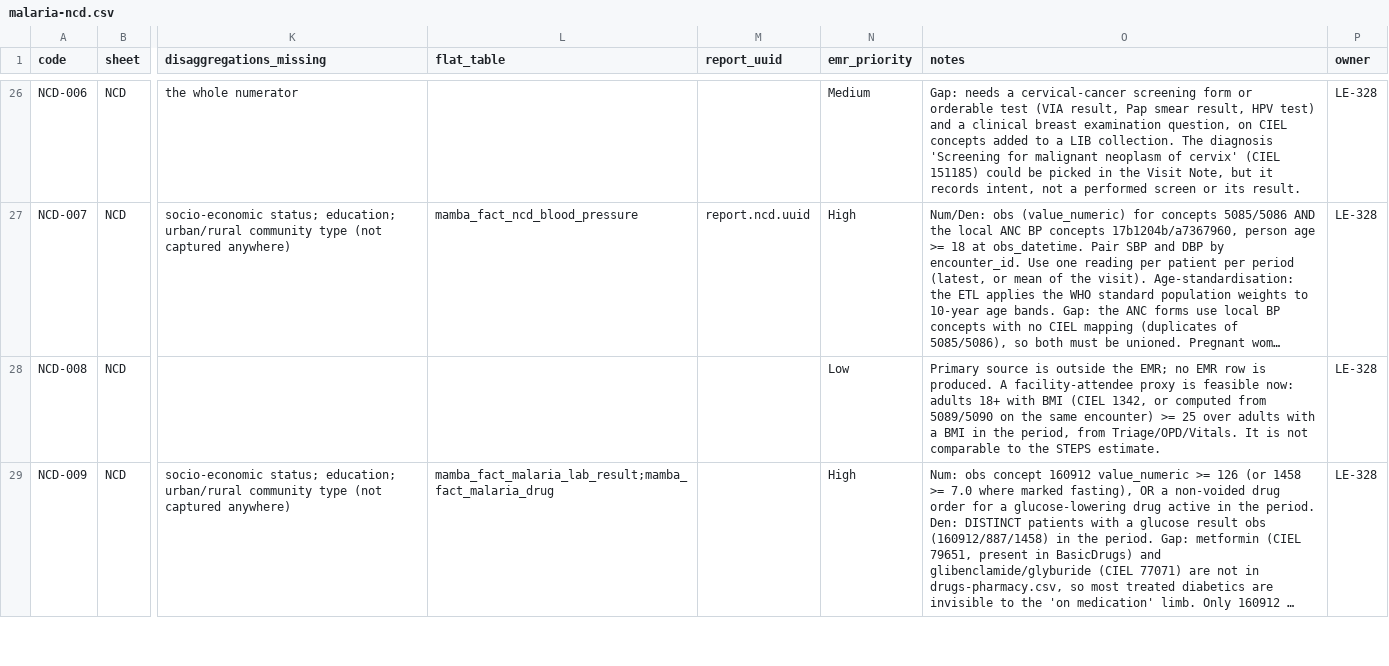
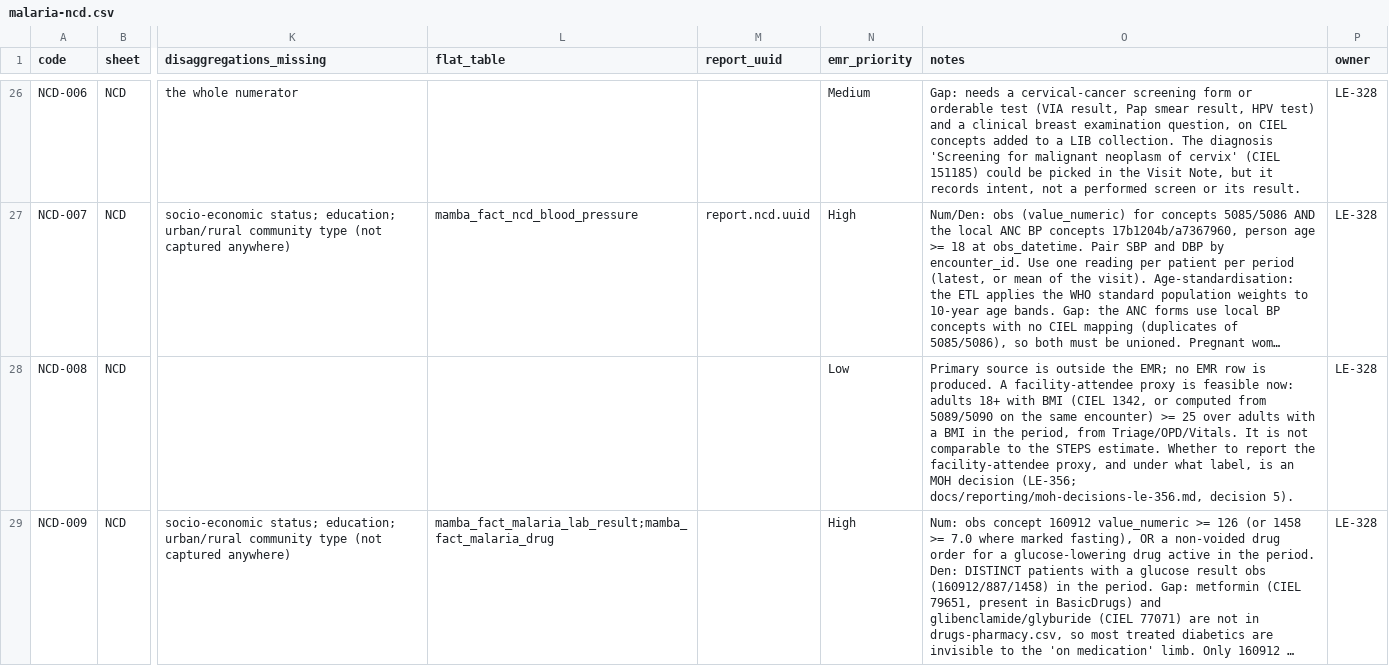
Before and after one commit to IntelliSOFT-Consulting/liberia-emr, a CSV file: docs/reporting/feasibility/malaria-ncd.csv, drawn as a sheet; only a part is shown, gaps mark what is left out; long unchanged cells end in …; the diff covers the shown part only; the diff names each change by its address in the sheet, - before the commit and + after, or states it on an @@ line.

```diff
--- a/docs/reporting/feasibility/malaria-ncd.csv
+++ b/docs/reporting/feasibility/malaria-ncd.csv
-O28 (notes): …STEPS estimate.
+O28 (notes): …STEPS estimate. Whether to report the facility-attendee proxy, and under what label, is an MOH decision (LE-356; docs/reporting/moh-decisions-le-356.md, decision 5).
```
Also changed, not shown: 3 edited cells elsewhere in this file, docs/reporting/feasibility/rmncah-nutrition.csv, 3 other files.
